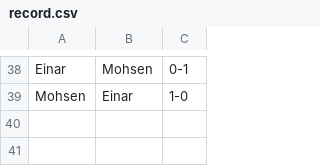
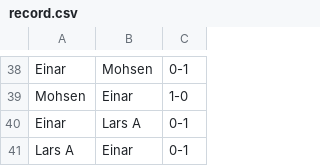
Before and after one commit to 3inar/chessboy3000, a CSV file: record.csv, drawn as a sheet; only a part is shown, gaps mark what is left out.

```diff
--- a/record.csv
+++ b/record.csv
@@ -39 +39,3 @@ Einar,Mohsen,0-1
 Mohsen,Einar,1-0
+Einar,Lars A,0-1
+Lars A,Einar,0-1
```
Also changed, not shown: 1 other file.
